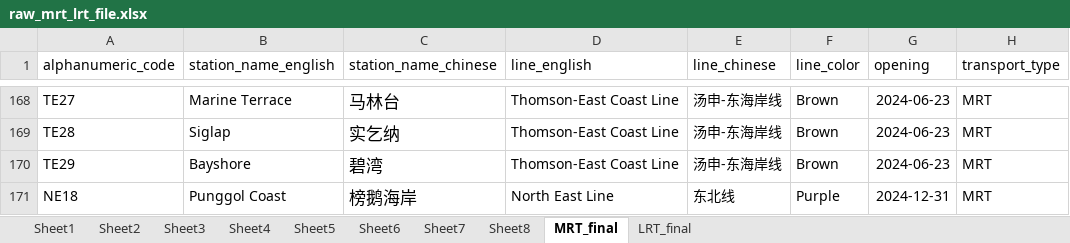
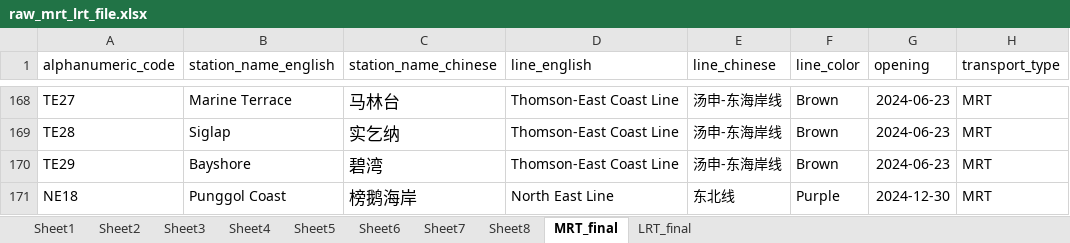
Before and after one commit to lzytimx/Portfolio, an Excel workbook: mrt_map/mrt_data_wrangling/raw_mrt_lrt_file.xlsx, sheet MRT_final, drawn as a sheet; only a part is shown, gaps mark what is left out; values as stored, in another font and other column widths than the file's, no borders; the diff names each change by its address in the sheet, - before the commit and + after, or states it on an @@ line.

```diff
--- a/mrt_map/mrt_data_wrangling/raw_mrt_lrt_file.xlsx (sheet MRT_final)
+++ b/mrt_map/mrt_data_wrangling/raw_mrt_lrt_file.xlsx (sheet MRT_final)
-G171 (opening): 2024-12-31
+G171 (opening): 2024-12-30
```
Also changed, not shown: 14 other files.
